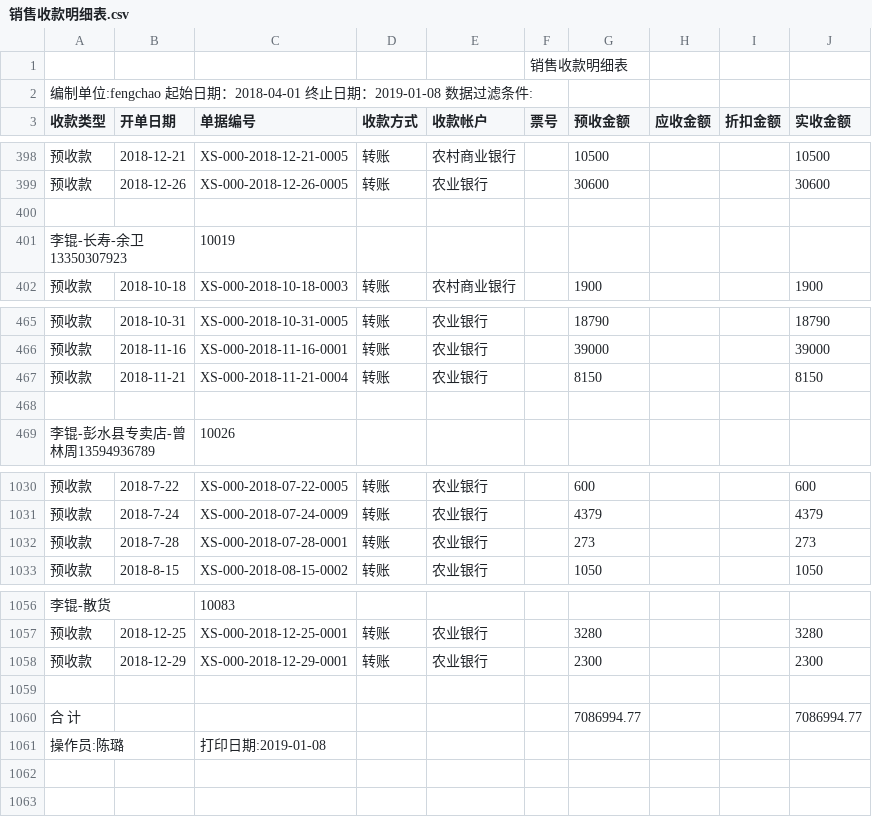
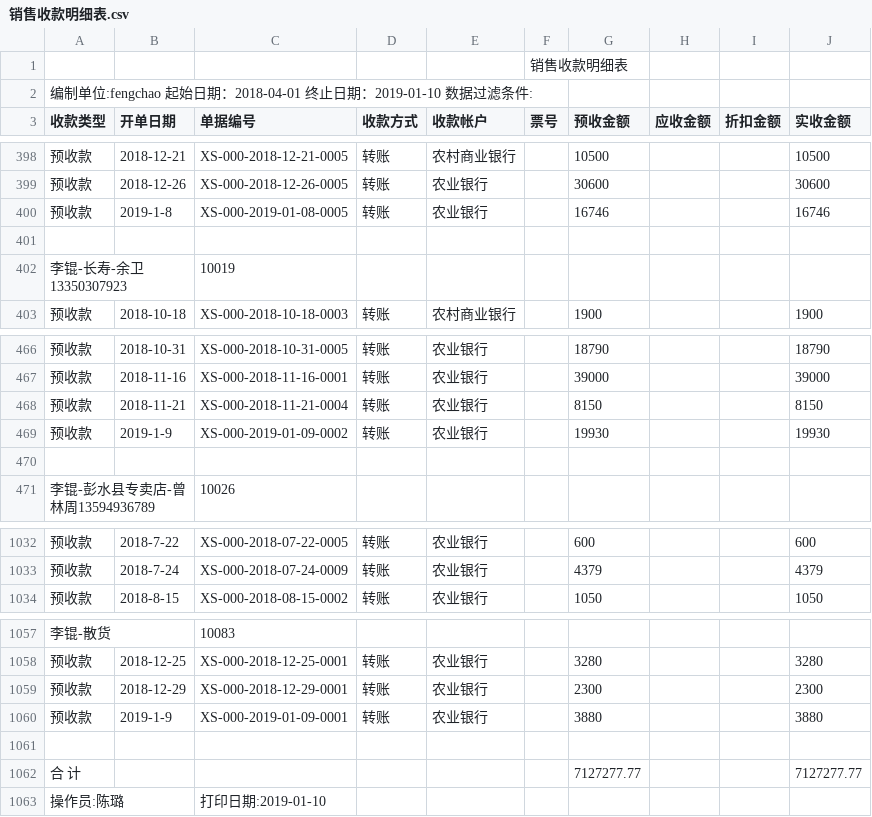
Before and after one commit to wb88517/Feng-chao, a CSV file: 销售收款明细表.csv, drawn as a sheet; only a part is shown, gaps mark what is left out.

Commit message:
Update 销售收款明细表.csv

```diff
--- a/销售收款明细表.csv
+++ b/销售收款明细表.csv
@@ -1,3 +1,3 @@
 ,,,,,销售收款明细表,,,,
-编制单位:fengchao   起始日期：2018-04-01 终止日期：2019-01-08   数据过滤条件:        ,,,,,,,,,
+编制单位:fengchao   起始日期：2018-04-01 终止日期：2019-01-10   数据过滤条件:        ,,,,,,,,,
 收款类型,开单日期,单据编号,收款方式,收款帐户,票号,预收金额,应收金额,折扣金额,实收金额
@@ -399,2 +399,3 @@
 预收款,2018-12-26,XS-000-2018-12-26-0005,转账,农业银行,,30600, , ,30600
+预收款,2019-1-8,XS-000-2019-01-08-0005,转账,农业银行,,16746, , ,16746
 ,,,,,,,,,
@@ -467,2 +468,3 @@
 预收款,2018-11-21,XS-000-2018-11-21-0004,转账,农业银行,,8150, , ,8150
+预收款,2019-1-9,XS-000-2019-01-09-0002,转账,农业银行,,19930, , ,19930
 ,,,,,,,,,
@@ -1031,3 +1033,2 @@
 预收款,2018-7-24,XS-000-2018-07-24-0009,转账,农业银行,,4379, , ,4379
-预收款,2018-7-28,XS-000-2018-07-28-0001,转账,农业银行,,273, , ,273
 预收款,2018-8-15,XS-000-2018-08-15-0002,转账,农业银行,,1050, , ,1050
@@ -1058,4 +1059,5 @@
 预收款,2018-12-29,XS-000-2018-12-29-0001,转账,农业银行,,2300, , ,2300
+预收款,2019-1-9,XS-000-2019-01-09-0001,转账,农业银行,,3880, , ,3880
 ,,,,,,,,,
-合 计,,,,,,7086994.77, , ,7086994.77
-操作员:陈璐,,打印日期:2019-01-08,,,,,,,
+合 计,,,,,,7127277.77, , ,7127277.77
+操作员:陈璐,,打印日期:2019-01-10,,,,,,,
```
